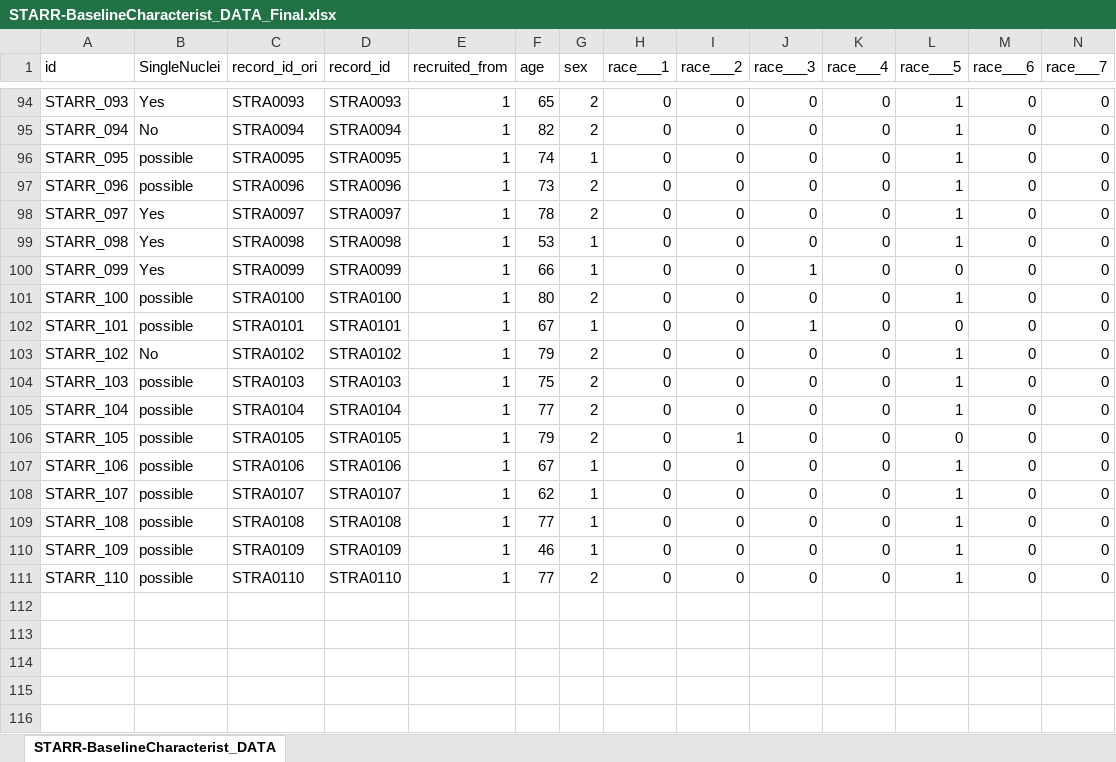
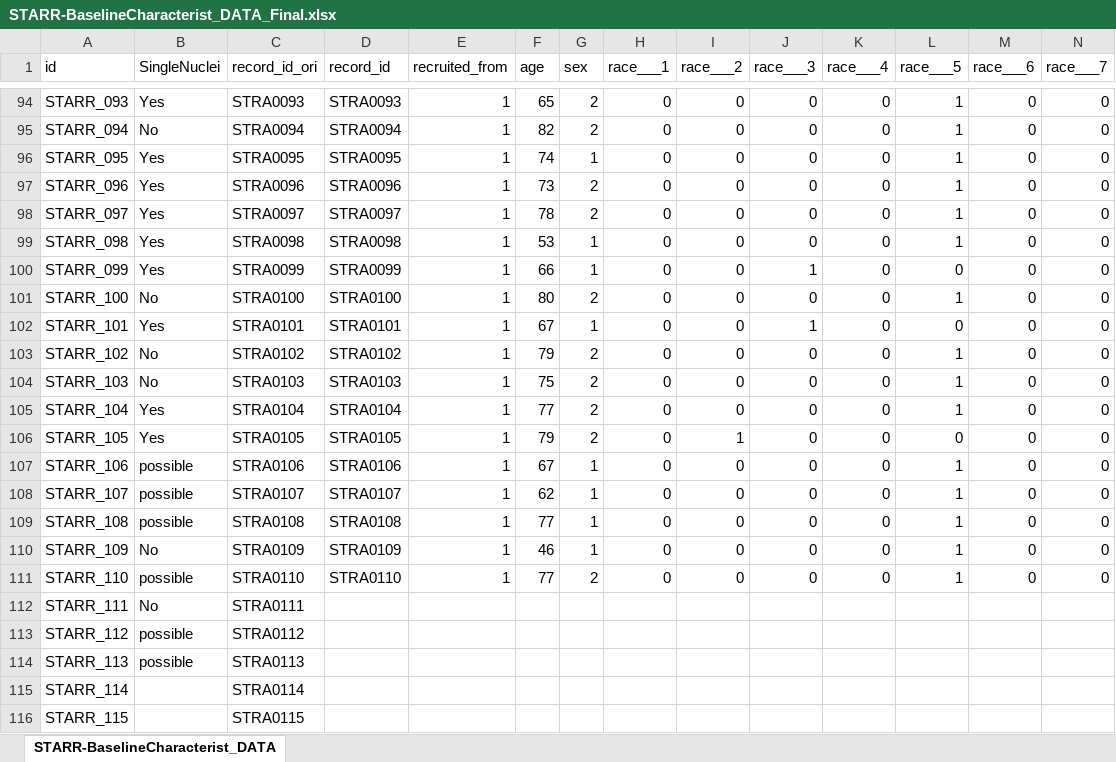
Before and after one commit to dnarna909/UTHSC_cellranger_codes_files, an Excel workbook: RedCap_SubjectsInfo/STARR-BaselineCharacterist_DATA_Final.xlsx, sheet STARR-BaselineCharacterist_DATA, drawn as a sheet; only a part is shown, gaps mark what is left out; values as stored, in another font and other column widths than the file's, no borders; charts and pictures not drawn; rows hold the shown columns only; the diff names each change by its address in the sheet, - before the commit and + after, or states it on an @@ line.

```diff
--- a/RedCap_SubjectsInfo/STARR-BaselineCharacterist_DATA_Final.xlsx (sheet STARR-BaselineCharacterist_DATA)
+++ b/RedCap_SubjectsInfo/STARR-BaselineCharacterist_DATA_Final.xlsx (sheet STARR-BaselineCharacterist_DATA)
-B96:B97 (SingleNuclei): possible
+B96:B97 (SingleNuclei): Yes
-B101 (SingleNuclei): possible
+B101 (SingleNuclei): No
-B102 (SingleNuclei): possible
+B102 (SingleNuclei): Yes
-B104 (SingleNuclei): possible
+B104 (SingleNuclei): No
-B105:B106 (SingleNuclei): possible
+B105:B106 (SingleNuclei): Yes
-B110 (SingleNuclei): possible
+B110 (SingleNuclei): No
+row 112: STARR_111 | No | STRA0111
+row 113: STARR_112 | possible | STRA0112
+row 114: STARR_113 | possible | STRA0113
+row 115: STARR_114 |  | STRA0114
+row 116: STARR_115 |  | STRA0115
```
Also changed, not shown: RedCap_SubjectsInfo/SGLT2.sn.aggr.combine.info.xlsx, RedCap_SubjectsInfo/STARR.sn.aggr.combine.info.xlsx, 16 other files.
